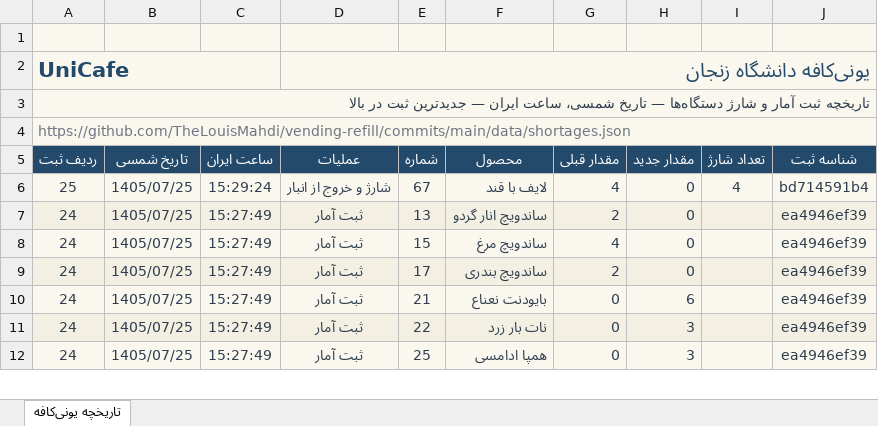
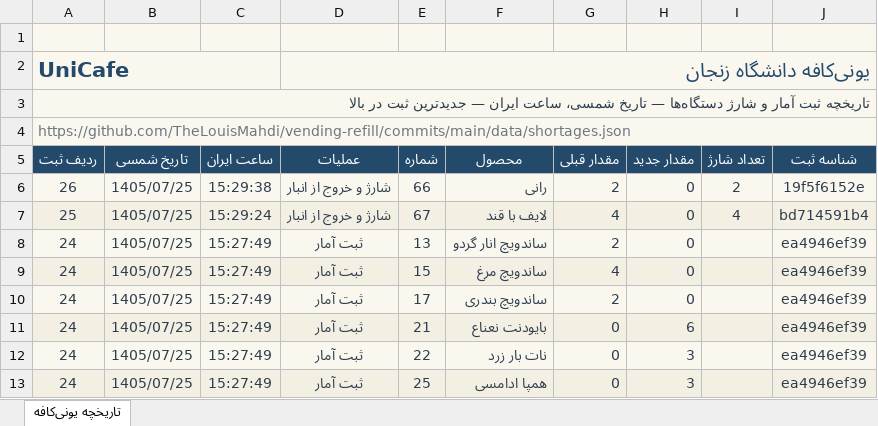
Before and after one commit to TheLouisMahdi/vending-refill, an Excel workbook: data/unicafe-history.xlsx, sheet تاریخچه یونی‌کافه, drawn as a sheet; only a part is shown; values as stored, in another font and other column widths than the file's, no borders; table styles not drawn; the diff names each change by its address in the sheet, - before the commit and + after, or states it on an @@ line.

```diff
--- a/data/unicafe-history.xlsx (sheet تاریخچه یونی‌کافه)
+++ b/data/unicafe-history.xlsx (sheet تاریخچه یونی‌کافه)
+row 6: 26 | 1405/07/25 | 15:29:38 | شارژ و خروج از انبار | 66 | رانی | 2 | 0 | 2 | 19f5f6152e
```
Also changed, not shown: 2 other files.
